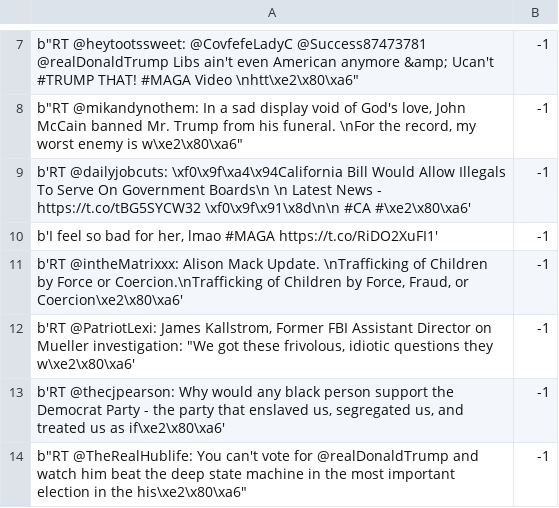
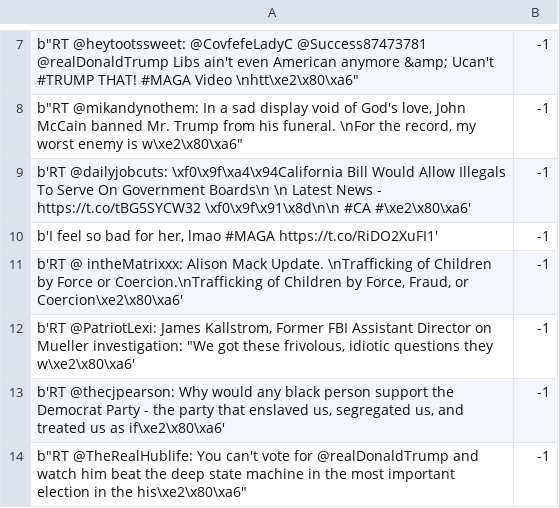
Before and after one commit to xueboLai/Twitter_sentimental_analysis, a CSV file: labeled_data/Label3rd.csv, drawn as a sheet; only a part is shown, gaps mark what is left out.

```diff
--- a/labeled_data/Label3rd.csv
+++ b/labeled_data/Label3rd.csv
@@ -10,3 +10,3 @@ b'RT @dailyjobcuts: \xf0\x9f\xa4\x94California Bill Would Allow Illegals To Serv
 "b'I feel so bad for her, lmao #MAGA https://t.co/RiDO2XuFI1'",-1
-"b'RT @intheMatrixxx: Alison Mack Update. \nTrafficking of Children by Force or Coercion.\nTrafficking of Children by Force, Fraud,  or Coercion\xe2\x80\xa6'",-1
+"b'RT @ intheMatrixxx: Alison Mack Update. \nTrafficking of Children by Force or Coercion.\nTrafficking of Children by Force, Fraud,  or Coercion\xe2\x80\xa6'",-1
 "b'RT @PatriotLexi: James Kallstrom, Former FBI Assistant Director on Mueller investigation: ""We got these frivolous, idiotic questions they w\xe2\x80\xa6'",-1
```
Also changed, not shown: 2 other files.
